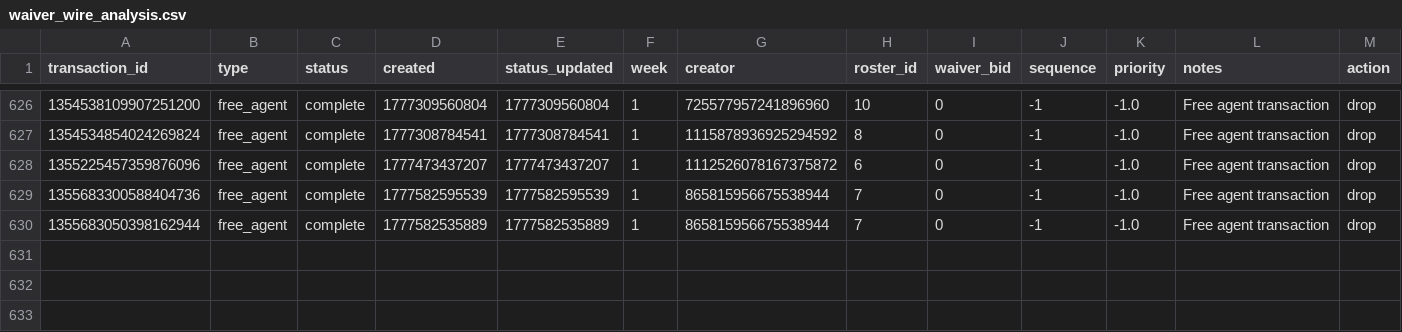
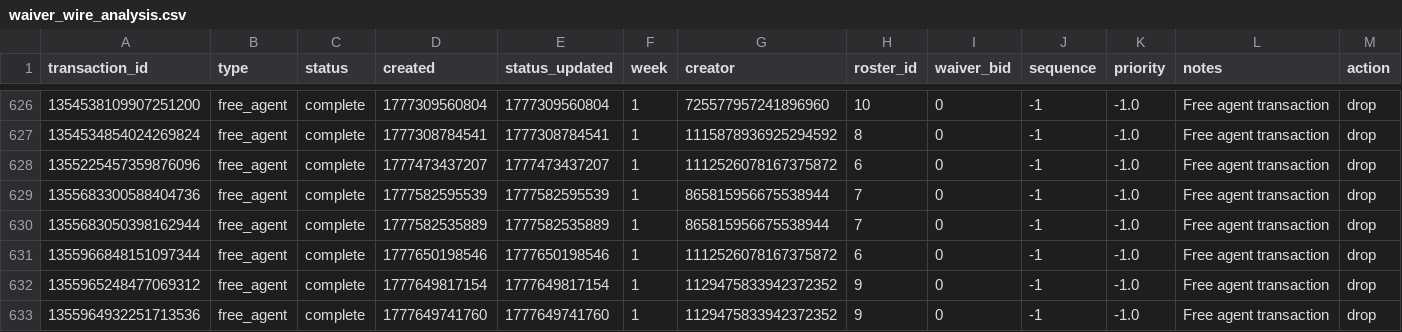
Before and after one commit to capitanlandr/trade-analysis-dashboard, a CSV file: pipeline/waiver_wire_analysis.csv, drawn as a sheet; only a part is shown, gaps mark what is left out; rows hold the shown columns only; the diff names each change by its address in the sheet, - before the commit and + after, or states it on an @@ line.

```diff
--- a/pipeline/waiver_wire_analysis.csv
+++ b/pipeline/waiver_wire_analysis.csv
+row 631: 1355966848151097344 | free_agent | complete | 1777650198546 | 1777650198546 | 1 | 1112526078167375872 | 6 | 0 | -1 | -1.0 | Free agent transaction | drop
+row 632: 1355965248477069312 | free_agent | complete | 1777649817154 | 1777649817154 | 1 | 1129475833942372352 | 9 | 0 | -1 | -1.0 | Free agent transaction | drop
+row 633: 1355964932251713536 | free_agent | complete | 1777649741760 | 1777649741760 | 1 | 1129475833942372352 | 9 | 0 | -1 | -1.0 | Free agent transaction | drop
```
Also changed, not shown: pipeline/2026_pick_ownership_metrics.csv, pipeline/league_trades_analysis_pipeline.csv, 19 other files.
